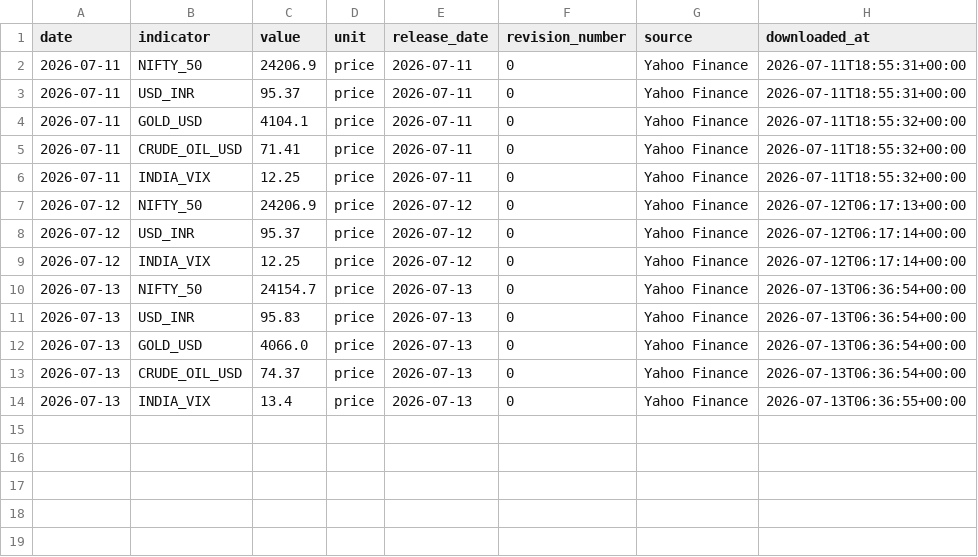
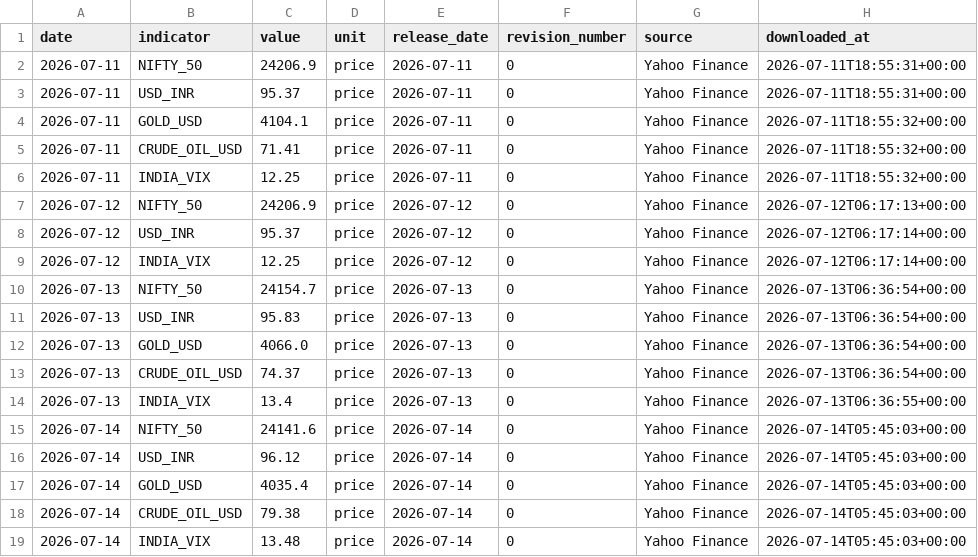
Before and after one commit to EliteConnect476/india-macro-terminal, a CSV file: data/processed/market_data.csv, drawn as a sheet; the diff names each change by its address in the sheet, - before the commit and + after, or states it on an @@ line.

Commit message:
Auto-update: 2026-07-14

```diff
--- a/data/processed/market_data.csv
+++ b/data/processed/market_data.csv
+row 15: 2026-07-14 | NIFTY_50 | 24141.6 | price | 2026-07-14 | 0 | Yahoo Finance | 2026-07-14T05:45:03+00:00
+row 16: 2026-07-14 | USD_INR | 96.12 | price | 2026-07-14 | 0 | Yahoo Finance | 2026-07-14T05:45:03+00:00
+row 17: 2026-07-14 | GOLD_USD | 4035.4 | price | 2026-07-14 | 0 | Yahoo Finance | 2026-07-14T05:45:03+00:00
+row 18: 2026-07-14 | CRUDE_OIL_USD | 79.38 | price | 2026-07-14 | 0 | Yahoo Finance | 2026-07-14T05:45:03+00:00
+row 19: 2026-07-14 | INDIA_VIX | 13.48 | price | 2026-07-14 | 0 | Yahoo Finance | 2026-07-14T05:45:03+00:00
```
